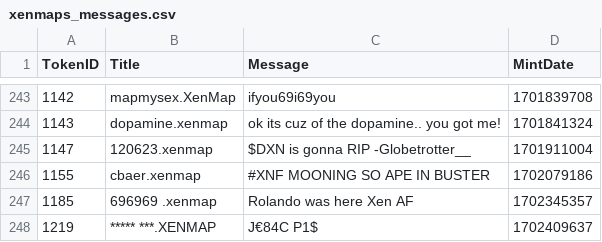
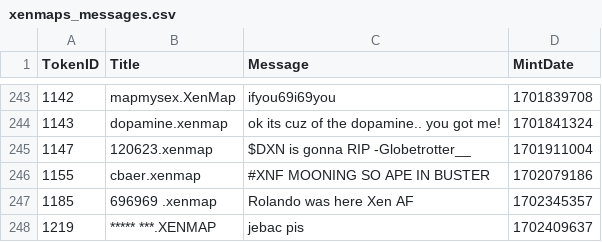
Before and after one commit to TreeCityWes/xenmap-stats, a CSV file: xenmaps_messages.csv, drawn as a sheet; only a part is shown, gaps mark what is left out.

```diff
--- a/xenmaps_messages.csv
+++ b/xenmaps_messages.csv
@@ -247,2 +247,2 @@ TokenID,Title,Message,MintDate
 1185,696969 .xenmap,Rolando was here Xen AF,1702345357
-1219,***** ***.XENMAP,J€84C P1$,1702409637
+1219,***** ***.XENMAP,jebac pis,1702409637
```
Also changed, not shown: 1 other file.
